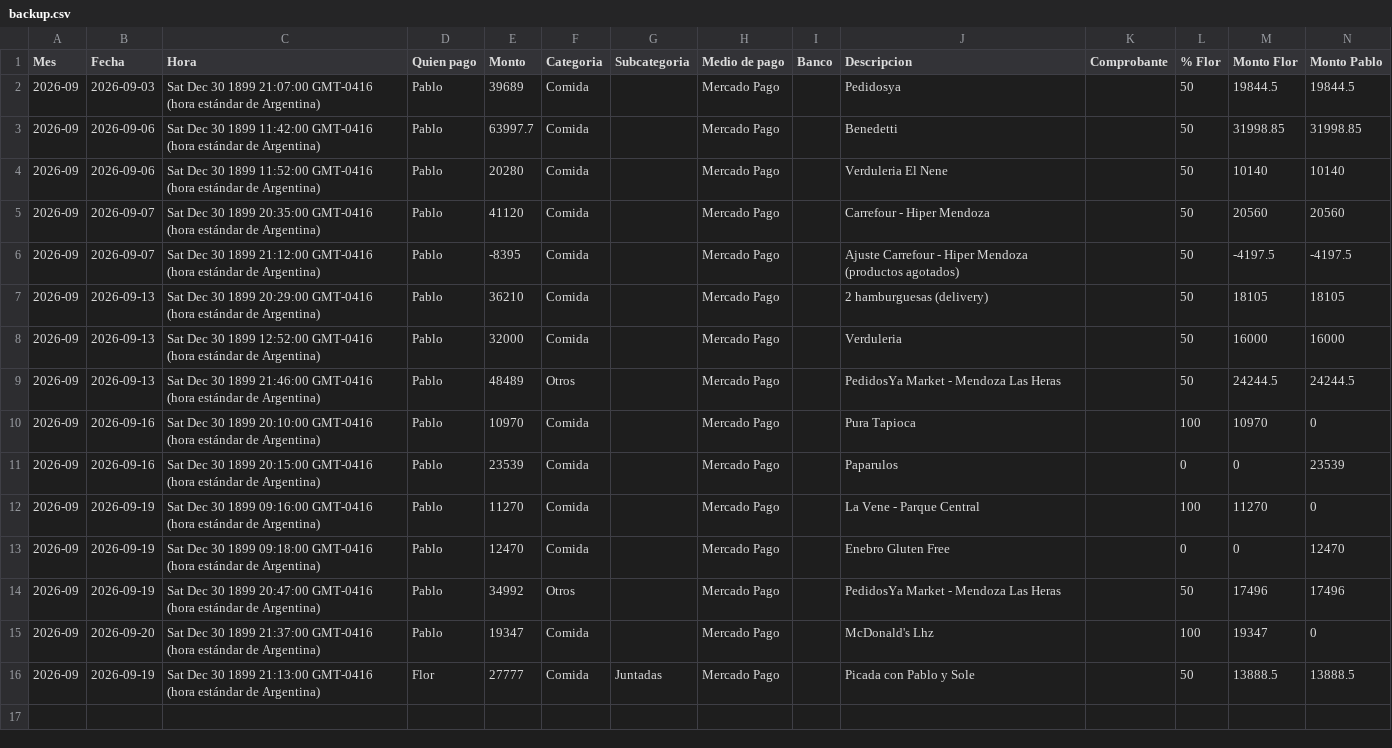
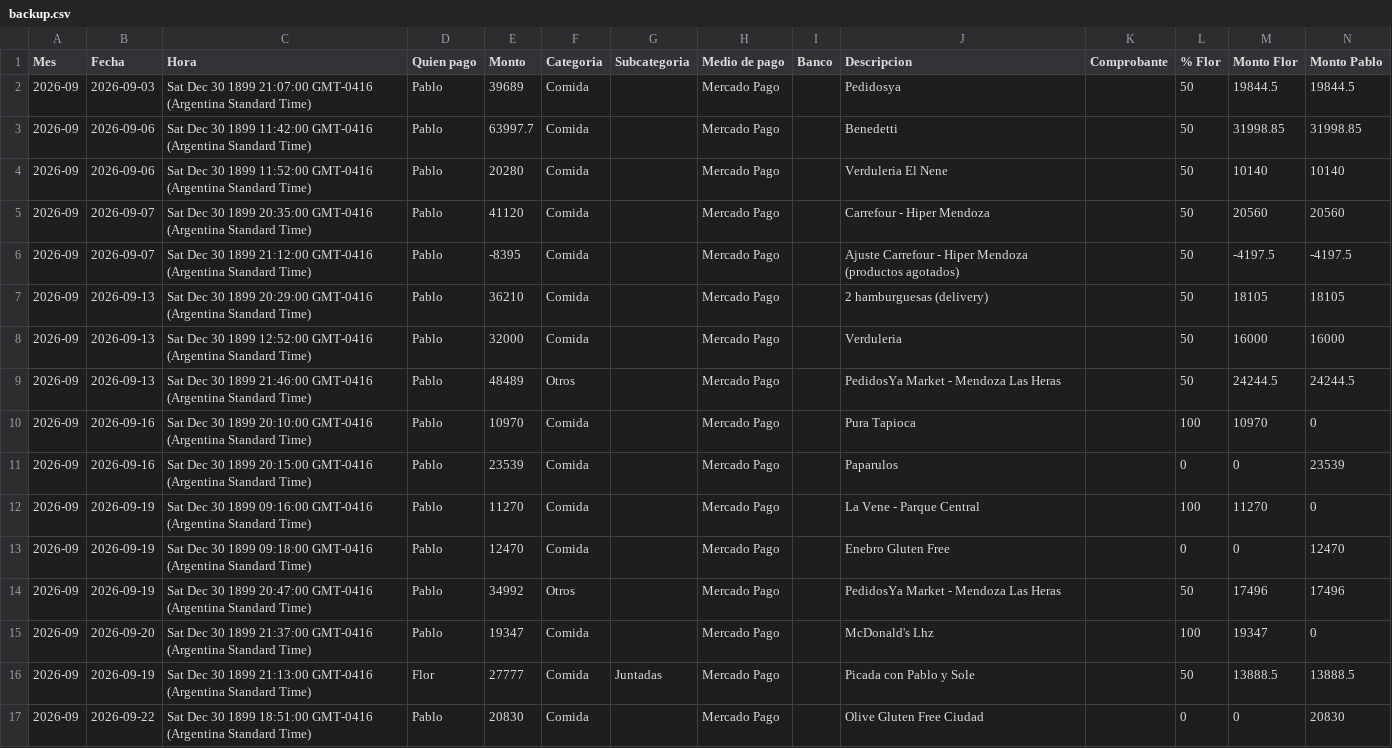
Before and after one commit to jofreflorenciam-art/gastos-flor-pablo, a CSV file: data/backup.csv, drawn as a sheet.

Commit message:
Backup automático 2026-09-27 10:59

```diff
--- a/data/backup.csv
+++ b/data/backup.csv
@@ -1,16 +1,17 @@
 "Mes","Fecha","Hora","Quien pago","Monto","Categoria","Subcategoria","Medio de pago","Banco","Descripcion","Comprobante","% Flor","Monto Flor","Monto Pablo"
-"2026-09","2026-09-03","Sat Dec 30 1899 21:07:00 GMT-0416 (hora estándar de Argentina)","Pablo","39689","Comida","","Mercado Pago","","Pedidosya","","50","19844.5","19844.5"
-"2026-09","2026-09-06","Sat Dec 30 1899 11:42:00 GMT-0416 (hora estándar de Argentina)","Pablo","63997.7","Comida","","Mercado Pago","","Benedetti","","50","31998.85","31998.85"
-"2026-09","2026-09-06","Sat Dec 30 1899 11:52:00 GMT-0416 (hora estándar de Argentina)","Pablo","20280","Comida","","Mercado Pago","","Verduleria El Nene","","50","10140","10140"
-"2026-09","2026-09-07","Sat Dec 30 1899 20:35:00 GMT-0416 (hora estándar de Argentina)","Pablo","41120","Comida","","Mercado Pago","","Carrefour - Hiper Mendoza","","50","20560","20560"
-"2026-09","2026-09-07","Sat Dec 30 1899 21:12:00 GMT-0416 (hora estándar de Argentina)","Pablo","-8395","Comida","","Mercado Pago","","Ajuste Carrefour - Hiper Mendoza (productos agotados)","","50","-4197.5","-4197.5"
-"2026-09","2026-09-13","Sat Dec 30 1899 20:29:00 GMT-0416 (hora estándar de Argentina)","Pablo","36210","Comida","","Mercado Pago","","2 hamburguesas (delivery)","","50","18105","18105"
-"2026-09","2026-09-13","Sat Dec 30 1899 12:52:00 GMT-0416 (hora estándar de Argentina)","Pablo","32000","Comida","","Mercado Pago","","Verduleria","","50","16000","16000"
-"2026-09","2026-09-13","Sat Dec 30 1899 21:46:00 GMT-0416 (hora estándar de Argentina)","Pablo","48489","Otros","","Mercado Pago","","PedidosYa Market - Mendoza Las Heras","","50","24244.5","24244.5"
-"2026-09","2026-09-16","Sat Dec 30 1899 20:10:00 GMT-0416 (hora estándar de Argentina)","Pablo","10970","Comida","","Mercado Pago","","Pura Tapioca","","100","10970","0"
-"2026-09","2026-09-16","Sat Dec 30 1899 20:15:00 GMT-0416 (hora estándar de Argentina)","Pablo","23539","Comida","","Mercado Pago","","Paparulos","","0","0","23539"
-"2026-09","2026-09-19","Sat Dec 30 1899 09:16:00 GMT-0416 (hora estándar de Argentina)","Pablo","11270","Comida","","Mercado Pago","","La Vene - Parque Central","","100","11270","0"
-"2026-09","2026-09-19","Sat Dec 30 1899 09:18:00 GMT-0416 (hora estándar de Argentina)","Pablo","12470","Comida","","Mercado Pago","","Enebro Gluten Free","","0","0","12470"
-"2026-09","2026-09-19","Sat Dec 30 1899 20:47:00 GMT-0416 (hora estándar de Argentina)","Pablo","34992","Otros","","Mercado Pago","","PedidosYa Market - Mendoza Las Heras","","50","17496","17496"
-"2026-09","2026-09-20","Sat Dec 30 1899 21:37:00 GMT-0416 (hora estándar de Argentina)","Pablo","19347","Comida","","Mercado Pago","","McDonald's Lhz","","100","19347","0"
-"2026-09","2026-09-19","Sat Dec 30 1899 21:13:00 GMT-0416 (hora estándar de Argentina)","Flor","27777","Comida","Juntadas","Mercado Pago","","Picada con Pablo y Sole","","50","13888.5","13888.5"
+"2026-09","2026-09-03","Sat Dec 30 1899 21:07:00 GMT-0416 (Argentina Standard Time)","Pablo","39689","Comida","","Mercado Pago","","Pedidosya","","50","19844.5","19844.5"
+"2026-09","2026-09-06","Sat Dec 30 1899 11:42:00 GMT-0416 (Argentina Standard Time)","Pablo","63997.7","Comida","","Mercado Pago","","Benedetti","","50","31998.85","31998.85"
+"2026-09","2026-09-06","Sat Dec 30 1899 11:52:00 GMT-0416 (Argentina Standard Time)","Pablo","20280","Comida","","Mercado Pago","","Verduleria El Nene","","50","10140","10140"
+"2026-09","2026-09-07","Sat Dec 30 1899 20:35:00 GMT-0416 (Argentina Standard Time)","Pablo","41120","Comida","","Mercado Pago","","Carrefour - Hiper Mendoza","","50","20560","20560"
+"2026-09","2026-09-07","Sat Dec 30 1899 21:12:00 GMT-0416 (Argentina Standard Time)","Pablo","-8395","Comida","","Mercado Pago","","Ajuste Carrefour - Hiper Mendoza (productos agotados)","","50","-4197.5","-4197.5"
+"2026-09","2026-09-13","Sat Dec 30 1899 20:29:00 GMT-0416 (Argentina Standard Time)","Pablo","36210","Comida","","Mercado Pago","","2 hamburguesas (delivery)","","50","18105","18105"
+"2026-09","2026-09-13","Sat Dec 30 1899 12:52:00 GMT-0416 (Argentina Standard Time)","Pablo","32000","Comida","","Mercado Pago","","Verduleria","","50","16000","16000"
+"2026-09","2026-09-13","Sat Dec 30 1899 21:46:00 GMT-0416 (Argentina Standard Time)","Pablo","48489","Otros","","Mercado Pago","","PedidosYa Market - Mendoza Las Heras","","50","24244.5","24244.5"
+"2026-09","2026-09-16","Sat Dec 30 1899 20:10:00 GMT-0416 (Argentina Standard Time)","Pablo","10970","Comida","","Mercado Pago","","Pura Tapioca","","100","10970","0"
+"2026-09","2026-09-16","Sat Dec 30 1899 20:15:00 GMT-0416 (Argentina Standard Time)","Pablo","23539","Comida","","Mercado Pago","","Paparulos","","0","0","23539"
+"2026-09","2026-09-19","Sat Dec 30 1899 09:16:00 GMT-0416 (Argentina Standard Time)","Pablo","11270","Comida","","Mercado Pago","","La Vene - Parque Central","","100","11270","0"
+"2026-09","2026-09-19","Sat Dec 30 1899 09:18:00 GMT-0416 (Argentina Standard Time)","Pablo","12470","Comida","","Mercado Pago","","Enebro Gluten Free","","0","0","12470"
+"2026-09","2026-09-19","Sat Dec 30 1899 20:47:00 GMT-0416 (Argentina Standard Time)","Pablo","34992","Otros","","Mercado Pago","","PedidosYa Market - Mendoza Las Heras","","50","17496","17496"
+"2026-09","2026-09-20","Sat Dec 30 1899 21:37:00 GMT-0416 (Argentina Standard Time)","Pablo","19347","Comida","","Mercado Pago","","McDonald's Lhz","","100","19347","0"
+"2026-09","2026-09-19","Sat Dec 30 1899 21:13:00 GMT-0416 (Argentina Standard Time)","Flor","27777","Comida","Juntadas","Mercado Pago","","Picada con Pablo y Sole","","50","13888.5","13888.5"
+"2026-09","2026-09-22","Sat Dec 30 1899 18:51:00 GMT-0416 (Argentina Standard Time)","Pablo","20830","Comida","","Mercado Pago","","Olive Gluten Free Ciudad","","0","0","20830"
```
